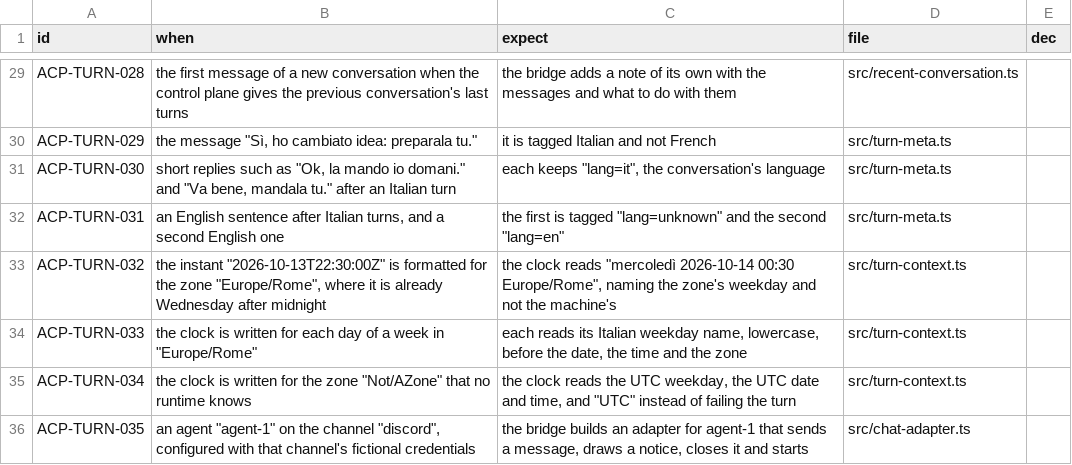
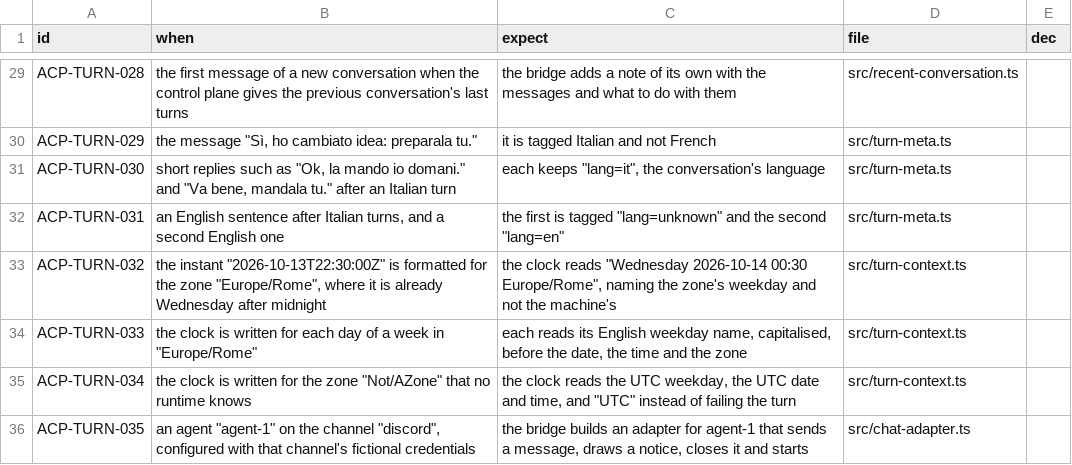
Before and after one commit to cerase-ai/cerase-acp, a TSV file: specs/turns.tsv, drawn as a sheet; only a part is shown, gaps mark what is left out.

```diff
--- a/specs/turns.tsv
+++ b/specs/turns.tsv
@@ -32,4 +32,4 @@ ACP-TURN-030	short replies such as "Ok, la mando io domani." and "Va bene, manda
 ACP-TURN-031	an English sentence after Italian turns, and a second English one	the first is tagged "lang=unknown" and the second "lang=en"	src/turn-meta.ts	
-ACP-TURN-032	the instant "2026-10-13T22:30:00Z" is formatted for the zone "Europe/Rome", where it is already Wednesday after midnight	the clock reads "mercoledì 2026-10-14 00:30 Europe/Rome", naming the zone's weekday and not the machine's	src/turn-context.ts	
-ACP-TURN-033	the clock is written for each day of a week in "Europe/Rome"	each reads its Italian weekday name, lowercase, before the date, the time and the zone	src/turn-context.ts	
+ACP-TURN-032	the instant "2026-10-13T22:30:00Z" is formatted for the zone "Europe/Rome", where it is already Wednesday after midnight	the clock reads "Wednesday 2026-10-14 00:30 Europe/Rome", naming the zone's weekday and not the machine's	src/turn-context.ts	
+ACP-TURN-033	the clock is written for each day of a week in "Europe/Rome"	each reads its English weekday name, capitalised, before the date, the time and the zone	src/turn-context.ts	
 ACP-TURN-034	the clock is written for the zone "Not/AZone" that no runtime knows	the clock reads the UTC weekday, the UTC date and time, and "UTC" instead of failing the turn	src/turn-context.ts	
```
Also changed, not shown: 3 other files.
